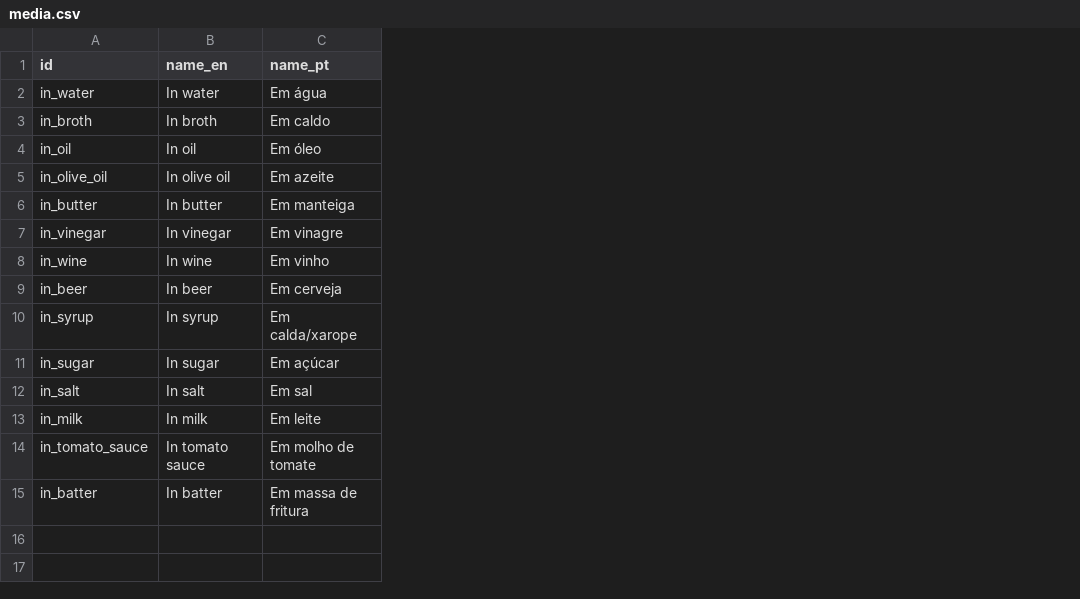
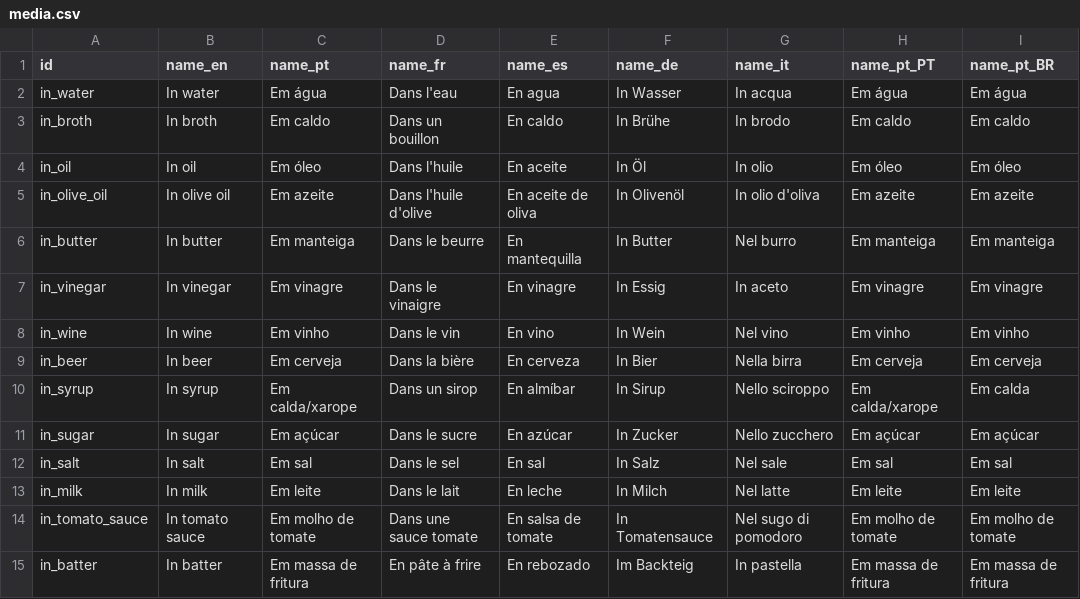
Before and after one commit to BetuelRS/NutriDB, a CSV file: vocab/facets/media.csv, drawn as a sheet; the diff names each change by its address in the sheet, - before the commit and + after, or states it on an @@ line.

```diff
--- a/vocab/facets/media.csv
+++ b/vocab/facets/media.csv
+column D (name_fr), rows 2-15: Dans l'eau | Dans un bouillon | Dans l'huile | Dans l'huile d'olive | Dans le beurre | Dans le vinaigre | Dans le vin | Dans la bière | Dans un sirop | Dans le sucre | Dans le sel | Dans le lait | Dans une sauce tomate | En pâte à frire
+column E (name_es), rows 2-15: En agua | En caldo | En aceite | En aceite de oliva | En mantequilla | En vinagre | En vino | En cerveza | En almíbar | En azúcar | En sal | En leche | En salsa de tomate | En rebozado
+column F (name_de), rows 2-15: In Wasser | In Brühe | In Öl | In Olivenöl | In Butter | In Essig | In Wein | In Bier | In Sirup | In Zucker | In Salz | In Milch | In Tomatensauce | Im Backteig
+column G (name_it), rows 2-15: In acqua | In brodo | In olio | In olio d'oliva | Nel burro | In aceto | Nel vino | Nella birra | Nello sciroppo | Nello zucchero | Nel sale | Nel latte | Nel sugo di pomodoro | In pastella
+column H (name_pt_PT), rows 2-15: Em água | Em caldo | Em óleo | Em azeite | Em manteiga | Em vinagre | Em vinho | Em cerveja | Em calda/xarope | Em açúcar | Em sal | Em leite | Em molho de tomate | Em massa de fritura
+column I (name_pt_BR), rows 2-15: Em água | Em caldo | Em óleo | Em azeite | Em manteiga | Em vinagre | Em vinho | Em cerveja | Em calda | Em açúcar | Em sal | Em leite | Em molho de tomate | Em massa de fritura
```
Also changed, not shown: vocab/facets/base_terms.csv, vocab/facets/parts.csv, 5 other files.
